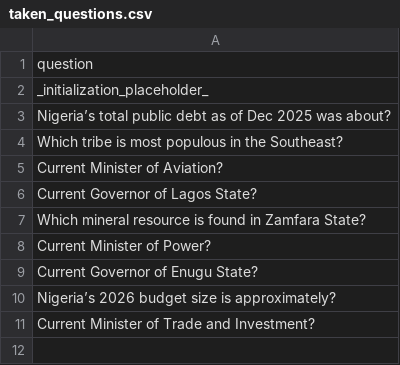
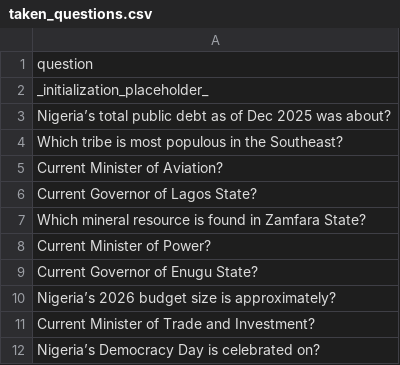
Before and after one commit to datascience-uniben/faculty_of_com_quiz, a CSV file: taken_questions.csv, drawn as a sheet.

Commit message:
Marked used by: ICT

```diff
--- a/taken_questions.csv
+++ b/taken_questions.csv
@@ -11 +11,2 @@ Nigeria’s 2026 budget size is approximately?
 Current Minister of Trade and Investment?
+Nigeria’s Democracy Day is celebrated on?
```
